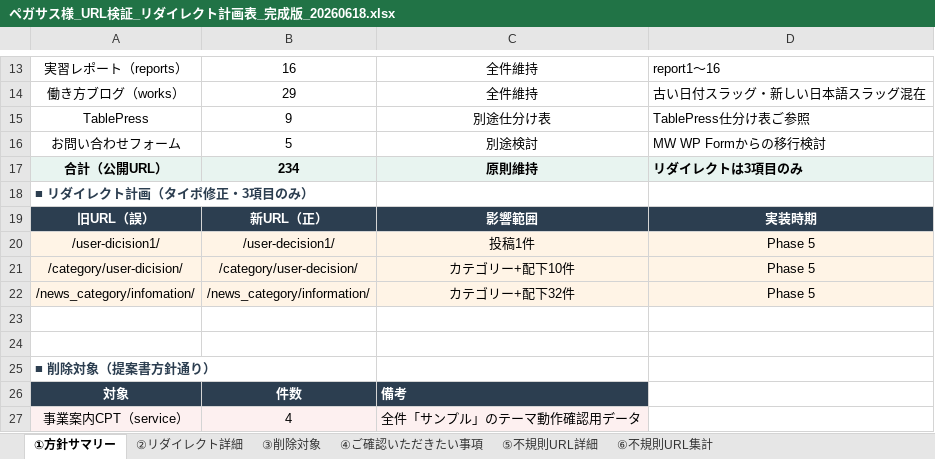
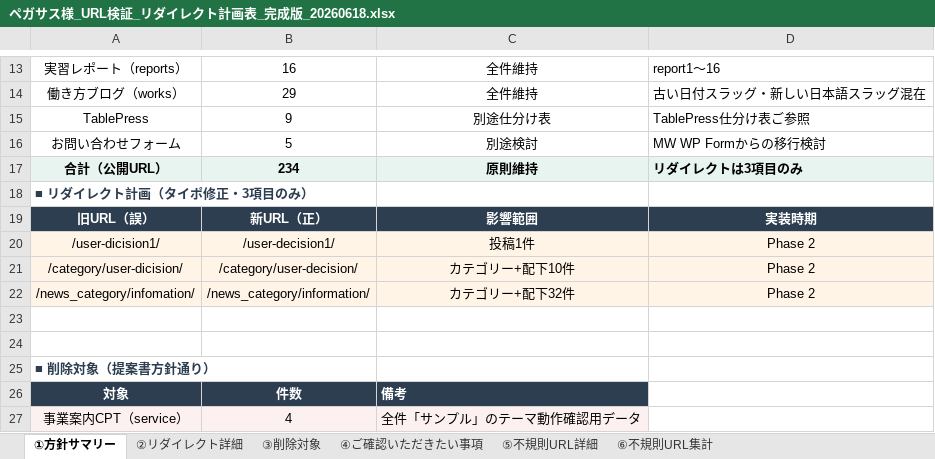
Before and after one commit to senpythondev/pegasus_swell_migration_renewal, an Excel workbook: docs/ペガサス様_URL検証_リダイレクト計画表_完成版_20260618.xlsx, sheet ①方針サマリー, drawn as a sheet; only a part is shown, gaps mark what is left out; values as stored, in another font and other column widths than the file's, no borders; the diff names each change by its address in the sheet, - before the commit and + after, or states it on an @@ line.

```diff
--- a/docs/ペガサス様_URL検証_リダイレクト計画表_完成版_20260618.xlsx (sheet ①方針サマリー)
+++ b/docs/ペガサス様_URL検証_リダイレクト計画表_完成版_20260618.xlsx (sheet ①方針サマリー)
-D20:D22: Phase 5
+D20:D22: Phase 2
```
Also changed, not shown: sheet ②リダイレクト詳細.
